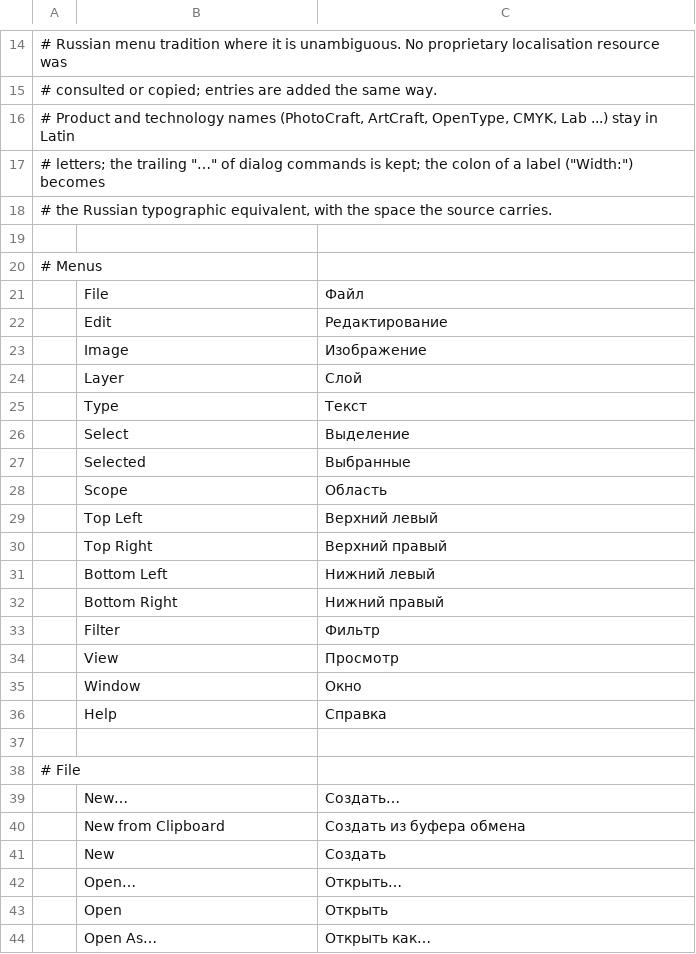
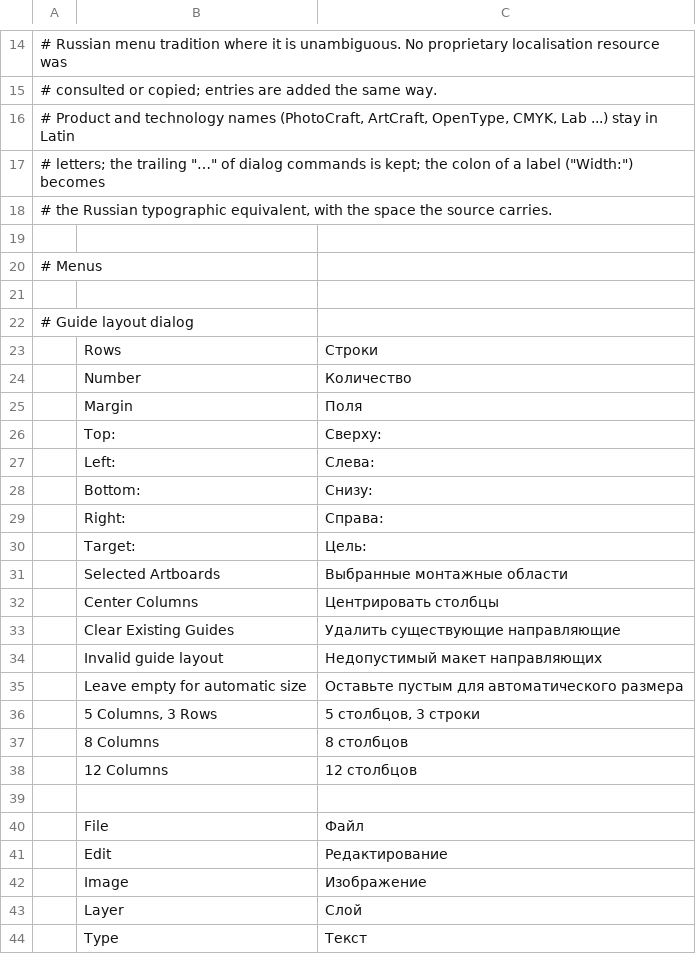
Before and after one commit to 00xJS/photocraft, a TSV file: crates/ui-egui/src/i18n/ru.tsv, drawn as a sheet; only a part is shown, gaps mark what is left out; the shorter side is filled out with more unchanged rows; the diff names each change by its address in the sheet, - before the commit and + after, or states it on an @@ line.

```diff
--- a/crates/ui-egui/src/i18n/ru.tsv
+++ b/crates/ui-egui/src/i18n/ru.tsv
+row 21: (empty)
+row 22: # Guide layout dialog
+row 23:  | Rows | Строки
+row 24:  | Number | Количество
+row 25:  | Margin | Поля
+row 26:  | Top: | Сверху:
+row 27:  | Left: | Слева:
+row 28:  | Bottom: | Снизу:
+row 29:  | Right: | Справа:
+row 30:  | Target: | Цель:
+row 31:  | Selected Artboards | Выбранные монтажные области
+row 32:  | Center Columns | Центрировать столбцы
+row 33:  | Clear Existing Guides | Удалить существующие направляющие
+row 34:  | Invalid guide layout | Недопустимый макет направляющих
+row 35:  | Leave empty for automatic size | Оставьте пустым для автоматического размера
+row 36:  | 5 Columns, 3 Rows | 5 столбцов, 3 строки
+row 37:  | 8 Columns | 8 столбцов
+row 38:  | 12 Columns | 12 столбцов
+row 39: (empty)
```
Also changed, not shown: crates/ui-egui/src/i18n/cs.tsv, crates/ui-egui/src/i18n/el.tsv, 26 other files.
